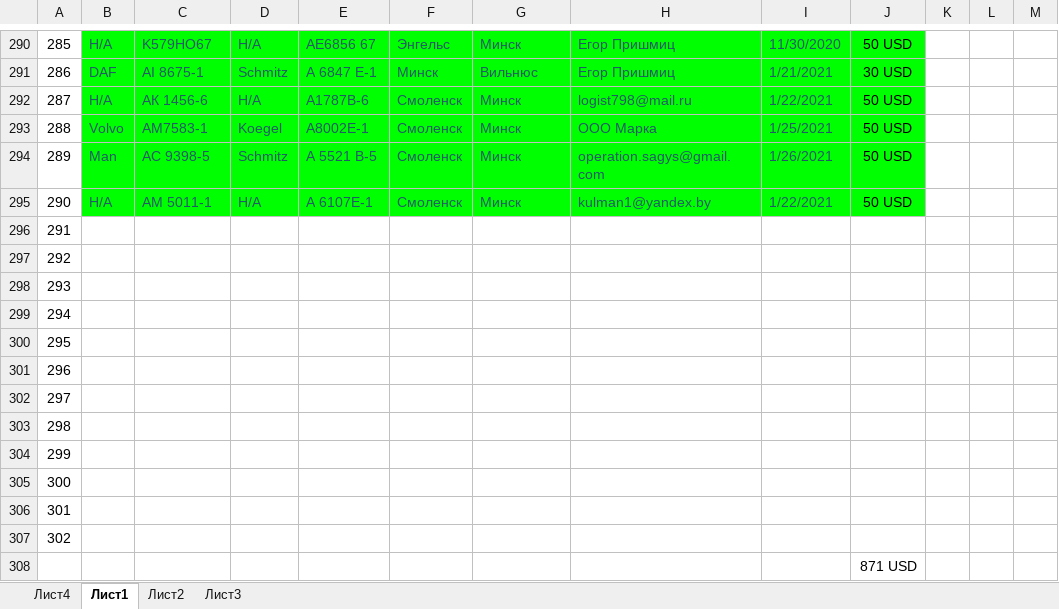
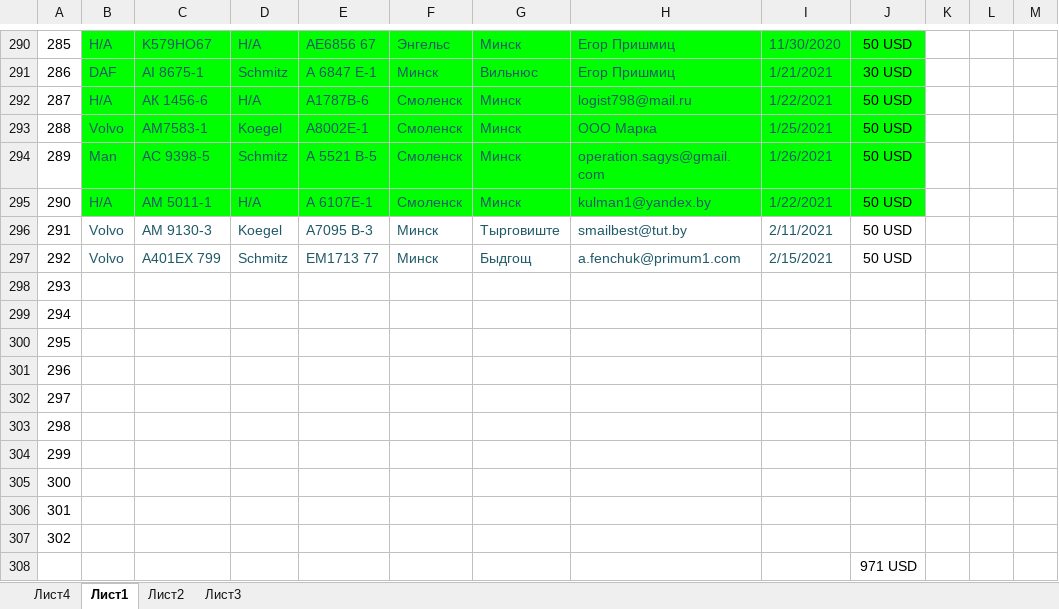
Before and after one commit to rutraq/Logistic, an Excel workbook: Машины.xlsx, sheet Лист1, drawn as a sheet; only a part is shown, gaps mark what is left out; values as stored, in another font and other column widths than the file's, no borders; the diff names each change by its address in the sheet, - before the commit and + after, or states it on an @@ line.

Commit message:
Update Машины.xlsx

```diff
--- a/Машины.xlsx (sheet Лист1)
+++ b/Машины.xlsx (sheet Лист1)
-B296:B297: (empty)
+B296:B297: Volvo
-C296: (empty)
+C296: АМ 9130-3
-D296: (empty)
+D296: Koegel
-E296: (empty)
+E296: А7095 B-3
-F296:F297: (empty)
+F296:F297: Минск
-G296: (empty)
+G296: Тырговиште
-H296: (empty)
+H296: smailbest@tut.by
-I296: (empty)
+I296: 2/11/2021
-J296:J297: (empty)
+J296:J297: 50 USD
-C297: (empty)
+C297: A401EX 799
-D297: (empty)
+D297: Schmitz
-E297: (empty)
+E297: EM1713 77
-G297: (empty)
+G297: Быдгощ
-H297: (empty)
+H297: a.fenchuk@primum1.com
-I297: (empty)
+I297: 2/15/2021
-J308: 871 USD
+J308: 971 USD
```
